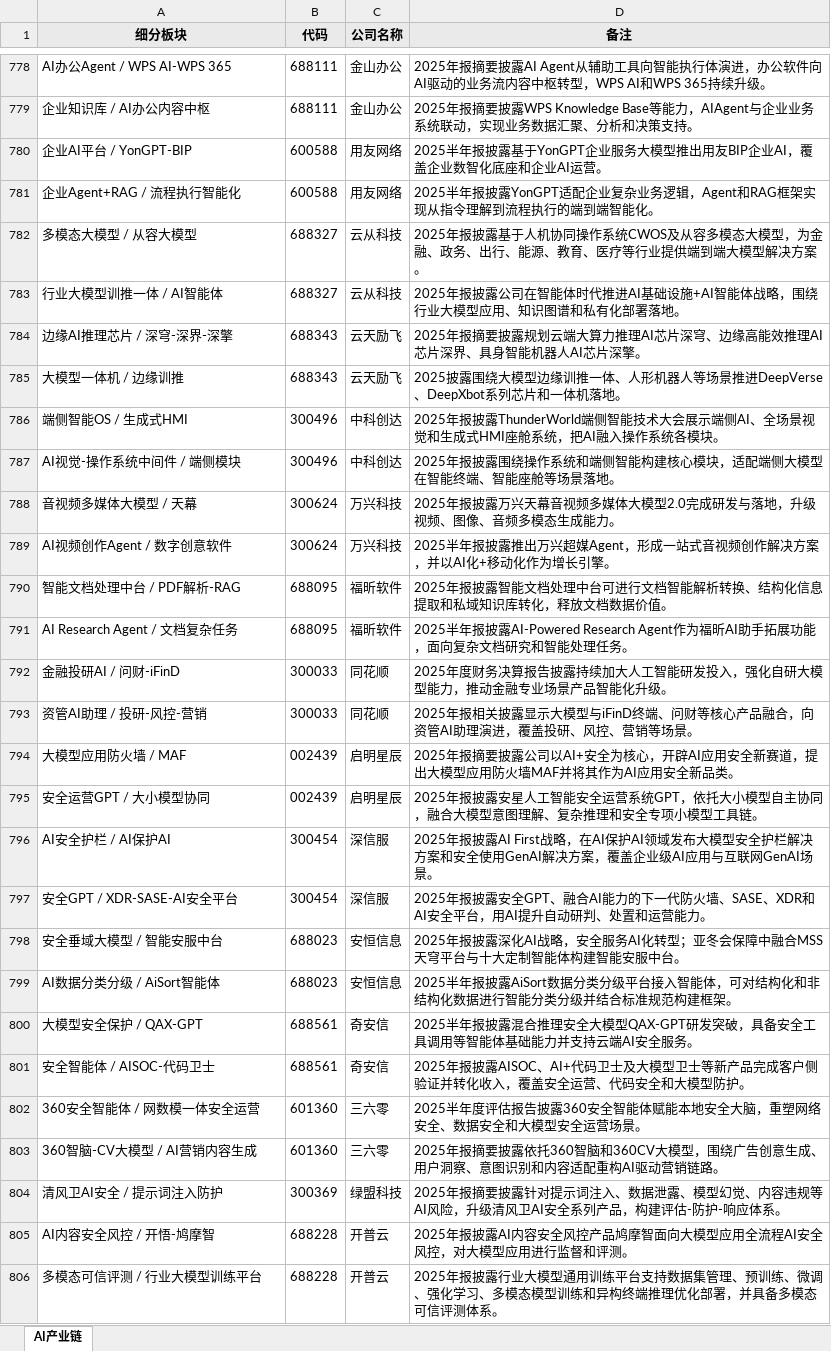
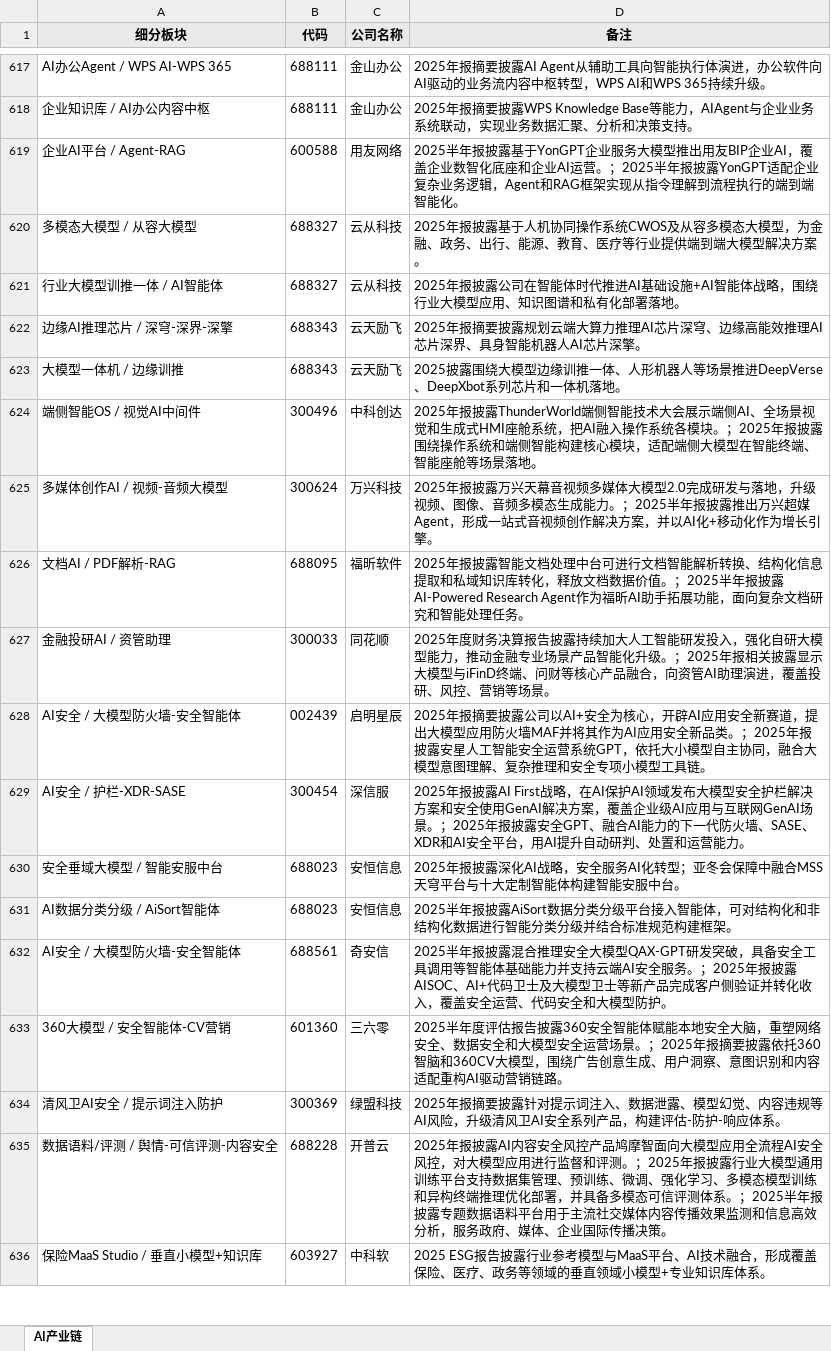
Before and after one commit to niliangrui1995-web/industry-chain-research, an Excel workbook: AI产业链.xlsx, sheet AI产业链, drawn as a sheet; only a part is shown, gaps mark what is left out; the shorter side is filled out with more unchanged rows; values as stored, in another font and other column widths than the file's, no borders; removed rows and columns are numbered as before the commit, all else as after; the diff covers the shown part only; the diff names each change by its address in the sheet, - before the commit and + after, or states it on an @@ line.

```diff
--- a/AI产业链.xlsx (sheet AI产业链)
+++ b/AI产业链.xlsx (sheet AI产业链)
-A619 (细分板块): 企业AI平台 / YonGPT-BIP
+A619 (细分板块): 企业AI平台 / Agent-RAG
-D619 (备注): …AI运营。
+D619 (备注): …AI运营。；2025半年报披露YonGPT适配企业复杂业务逻辑，Agent和RAG框架实现从指令理解到流程执行的端到端智能化。
-row 781: 企业Agent+RAG / 流程执行智能化 | 600588 | 用友网络 | 2025半年报披露YonGPT适配企业复杂业务逻辑，Agent和RAG框架实现从指令理解到流程执行的端到端智能化。
-A624 (细分板块): 端侧智能OS / 生成式HMI
+A624 (细分板块): 端侧智能OS / 视觉AI中间件
-D624 (备注): …各模块。
+D624 (备注): …各模块。；2025年报披露围绕操作系统和端侧智能构建核心模块，适配端侧大模型在智能终端、智能座舱等场景落地。
-row 787: AI视觉-操作系统中间件 / 端侧模块 | 300496 | 中科创达 | 2025年报披露围绕操作系统和端侧智能构建核心模块，适配端侧大模型在智能终端、智能座舱等场景落地。
-A625 (细分板块): 音视频多媒体大模型 / 天幕
+A625 (细分板块): 多媒体创作AI / 视频-音频大模型
-D625 (备注): …成能力。
+D625 (备注): …成能力。；2025半年报披露推出万兴超媒Agent，形成一站式音视频创作解决方案，并以AI化+移动化作为增长引擎。
-row 789: AI视频创作Agent / 数字创意软件 | 300624 | 万兴科技 | 2025半年报披露推出万兴超媒Agent，形成一站式音视频创作解决方案，并以AI化+移动化作为增长引擎。
-A626 (细分板块): 智能文档处理中台 / PDF解析-RAG
+A626 (细分板块): 文档AI / PDF解析-RAG
-D626 (备注): …据价值。
+D626 (备注): …据价值。；2025半年报披露AI-Powered Research Agent作为福昕AI助手拓展功能，面向复杂文档研究和智能处理任务。
-row 791: AI Research Agent / 文档复杂任务 | 688095 | 福昕软件 | 2025半年报披露AI-Powered Research Agent作为福昕AI助手拓展功能，面向复杂文档研究和智能处理任务。
-A627 (细分板块): 金融投研AI / 问财-iFinD
+A627 (细分板块): 金融投研AI / 资管助理
-D627 (备注): …化升级。
+D627 (备注): …化升级。；2025年报相关披露显示大模型与iFinD终端、问财等核心产品融合，向资管AI助理演进，覆盖投研、风控、营销等场景。
-row 793: 资管AI助理 / 投研-风控-营销 | 300033 | 同花顺 | 2025年报相关披露显示大模型与iFinD终端、问财等核心产品融合，向资管AI助理演进，覆盖投研、风控、营销等场景。
-A628 (细分板块): 大模型应用防火墙 / MAF
+A628 (细分板块): AI安全 / 大模型防火墙-安全智能体
-D628 (备注): …新品类。
+D628 (备注): …新品类。；2025年报披露安星人工智能安全运营系统GPT，依托大小模型自主协同，融合大模型意图理解、复杂推理和安全专项小模型工具链。
-row 795: 安全运营GPT / 大小模型协同 | 002439 | 启明星辰 | 2025年报披露安星人工智能安全运营系统GPT，依托大小模型自主协同，融合大模型意图理解、复杂推理和安全专项小模型工具链。
-A629 (细分板块): AI安全护栏 / AI保护AI
+A629 (细分板块): AI安全 / 护栏-XDR-SASE
-D629 (备注): …GenAI场景。
+D629 (备注): …GenAI场景。；2025年报披露安全GPT、融合AI能力的下一代防火墙、SASE、XDR和AI安全平台，用AI提升自动研判、处置和运营能力。
-row 797: 安全GPT / XDR-SASE-AI安全平台 | 300454 | 深信服 | 2025年报披露安全GPT、融合AI能力的下一代防火墙、SASE、XDR和AI安全平台，用AI提升自动研判、处置和运营能力。
-A632 (细分板块): 大模型安全保护 / QAX-GPT
+A632 (细分板块): AI安全 / 大模型防火墙-安全智能体
-D632 (备注): …全服务。
+D632 (备注): …全服务。；2025年报披露AISOC、AI+代码卫士及大模型卫士等新产品完成客户侧验证并转化收入，覆盖安全运营、代码安全和大模型防护。
-row 801: 安全智能体 / AISOC-代码卫士 | 688561 | 奇安信 | 2025年报披露AISOC、AI+代码卫士及大模型卫士等新产品完成客户侧验证并转化收入，覆盖安全运营、代码安全和大模型防护。
-A633 (细分板块): 360安全智能体 / 网数模一体安全运营
+A633 (细分板块): 360大模型 / 安全智能体-CV营销
-D633 (备注): …营场景。
+D633 (备注): …营场景。；2025年报摘要披露依托360智脑和360CV大模型，围绕广告创意生成、用户洞察、意图识别和内容适配重构AI驱动营销链路。
-row 803: 360智脑-CV大模型 / AI营销内容生成 | 601360 | 三六零 | 2025年报摘要披露依托360智脑和360CV大模型，围绕广告创意生成、用户洞察、意图识别和内容适配重构AI驱动营销链路。
-A635 (细分板块): AI内容安全风控 / 开悟-鸠摩智
+A635 (细分板块): 数据语料/评测 / 舆情-可信评测-内容安全
-D635 (备注): …和评测。
+D635 (备注): …和评测。；2025年报披露行业大模型通用训练平台支持数据集管理、预训练、微调、强化学习、多模态模型训练和异构终端推理优化部署，并具备多模态可信评测体系。；2025半年报披露专题数据语料平台用于主流社交媒体内容传播效果监测和信息高效分析，服务政府、媒体、企业国际传播决策。
-row 806: 多模态可信评测 / 行业大模型训练平台 | 688228 | 开普云 | 2025年报披露行业大模型通用训练平台支持数据集管理、预训练、微调、强化学习、多模态模型训练和异构终端推理优化部署，并具备多模态可信评测体系。
```
Also changed, not shown: 174 removed rows and 274 edited cells elsewhere in this sheet, 1 other file.
